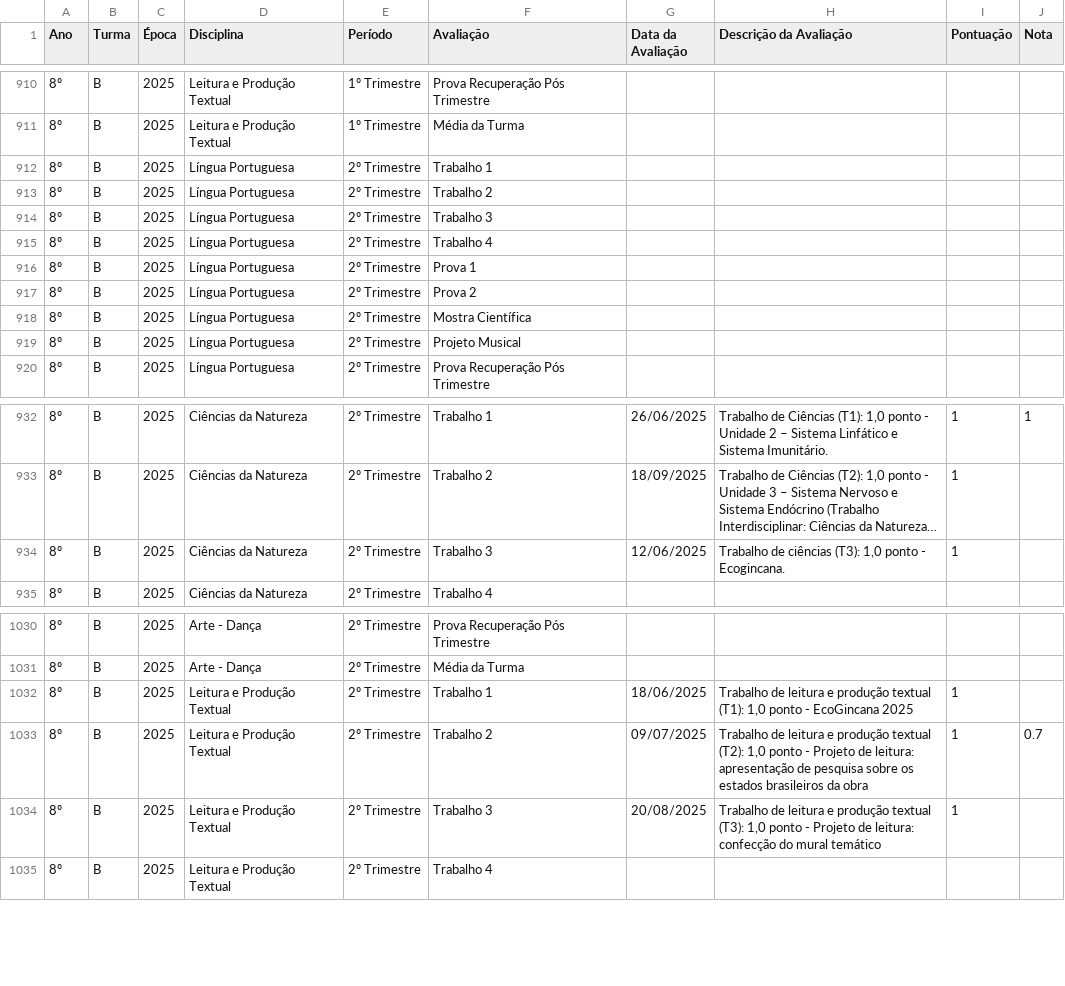
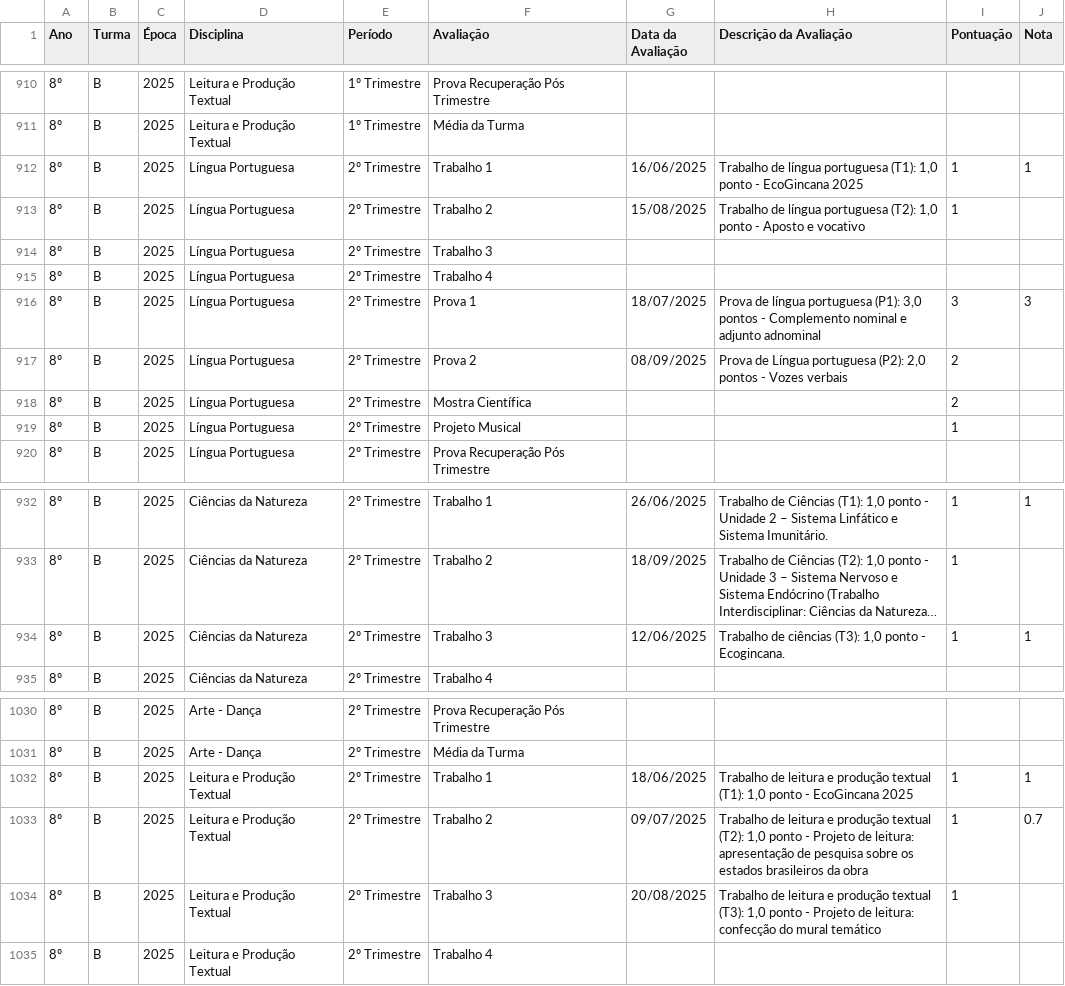
Before and after one commit to mauriciopassos/notas_cetec_augusto, a CSV file: src/df_notas_cetec_augusto.csv, drawn as a sheet; only a part is shown, gaps mark what is left out; long unchanged cells end in …; the diff names each change by its address in the sheet, - before the commit and + after, or states it on an @@ line.

Commit message:
upload new csv data

```diff
--- a/src/df_notas_cetec_augusto.csv
+++ b/src/df_notas_cetec_augusto.csv
-G912 (Data da Avaliação): (empty)
+G912 (Data da Avaliação): 16/06/2025
-H912 (Descrição da Avaliação): (empty)
+H912 (Descrição da Avaliação): Trabalho de língua portuguesa (T1): 1,0 ponto - EcoGincana 2025
-I912:I913 (Pontuação): (empty)
+I912:I913 (Pontuação): 1
-J912 (Nota): (empty)
+J912 (Nota): 1
-G913 (Data da Avaliação): (empty)
+G913 (Data da Avaliação): 15/08/2025
-H913 (Descrição da Avaliação): (empty)
+H913 (Descrição da Avaliação): Trabalho de língua portuguesa (T2): 1,0 ponto - Aposto e vocativo
-G916 (Data da Avaliação): (empty)
+G916 (Data da Avaliação): 18/07/2025
-H916 (Descrição da Avaliação): (empty)
+H916 (Descrição da Avaliação): Prova de língua portuguesa (P1): 3,0 pontos - Complemento nominal e adjunto adnominal
-I916 (Pontuação): (empty)
+I916 (Pontuação): 3
-J916 (Nota): (empty)
+J916 (Nota): 3
-G917 (Data da Avaliação): (empty)
+G917 (Data da Avaliação): 08/09/2025
-H917 (Descrição da Avaliação): (empty)
+H917 (Descrição da Avaliação): Prova de Língua portuguesa (P2): 2,0 pontos - Vozes verbais
-I917:I918 (Pontuação): (empty)
+I917:I918 (Pontuação): 2
-I919 (Pontuação): (empty)
+I919 (Pontuação): 1
-J934 (Nota): (empty)
+J934 (Nota): 1
-J1032 (Nota): (empty)
+J1032 (Nota): 1
```
